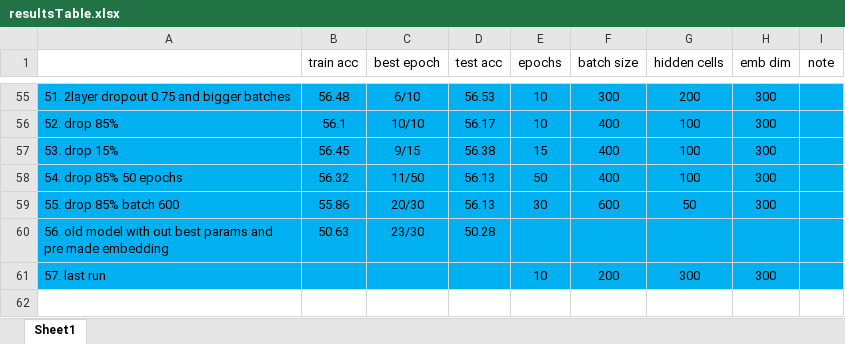
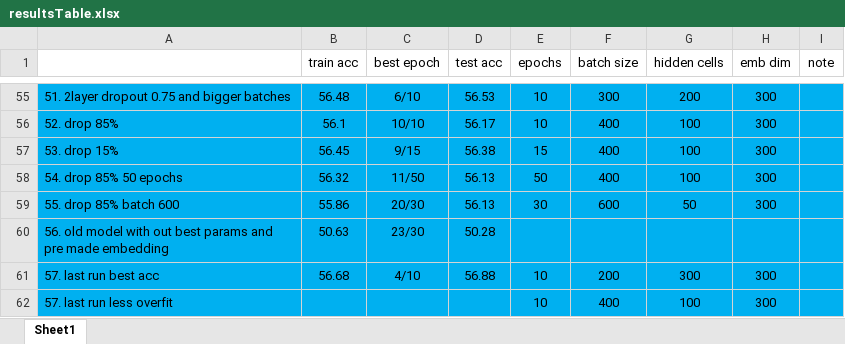
Before and after one commit to 2easy4wizzi/2017CourseProjectDeepLearning, an Excel workbook: bi/docs/resultsTable.xlsx, sheet Sheet1, drawn as a sheet; only a part is shown, gaps mark what is left out; values as stored, in another font and other column widths than the file's, no borders; the diff names each change by its address in the sheet, - before the commit and + after, or states it on an @@ line.

```diff
--- a/bi/docs/resultsTable.xlsx (sheet Sheet1)
+++ b/bi/docs/resultsTable.xlsx (sheet Sheet1)
-A61: 57. last run
+A61: 57. last run best acc
-B61 (train acc): (empty)
+B61 (train acc): 56.68
-C61 (best epoch): (empty)
+C61 (best epoch): 4/10
-D61 (test acc): (empty)
+D61 (test acc): 56.88
+row 62: 57. last run less overfit |  |  |  | 10 | 400 | 100 | 300
```
Also changed, not shown: 5 other files.
